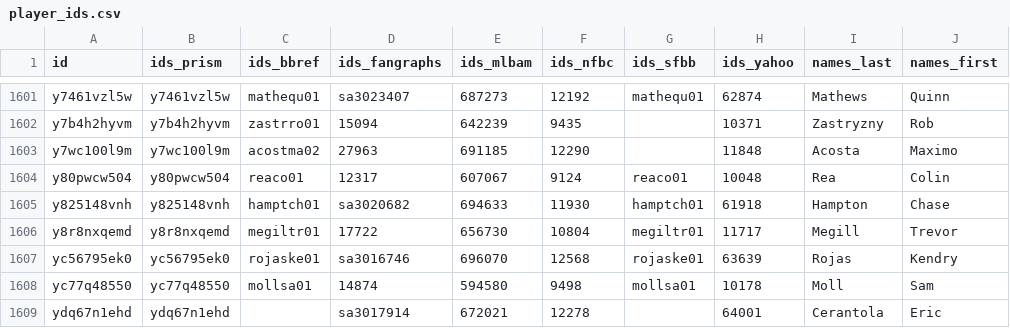
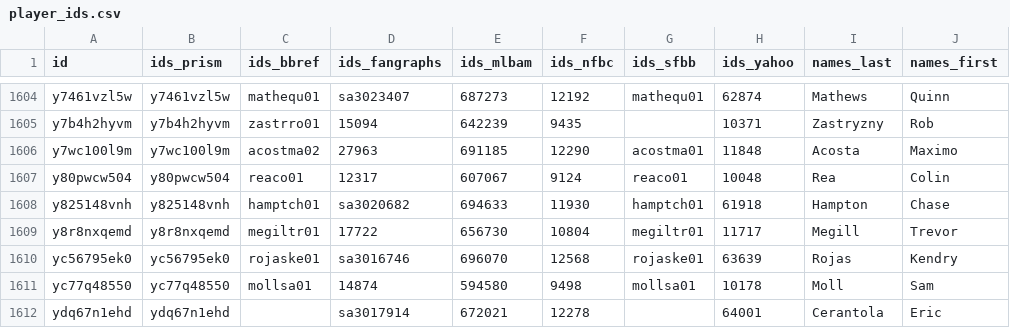
Before and after one commit to StatsVine/prism-registry, a CSV file: exports/mlb/player_ids/player_ids.csv, drawn as a sheet; only a part is shown, gaps mark what is left out; addresses are those after the commit; the diff covers the shown part only; the diff names each change by its address in the sheet, - before the commit and + after, or states it on an @@ line.

```diff
--- a/exports/mlb/player_ids/player_ids.csv
+++ b/exports/mlb/player_ids/player_ids.csv
-G1606 (ids_sfbb): (empty)
+G1606 (ids_sfbb): acostma01
```
Also changed, not shown: 4 added rows and 11 edited cells elsewhere in this file, exports/mlb/players_mlb_profile/players_mlb_profile.csv, exports/mlb/players_mlb_roster/players_mlb_roster.csv, 45 other files.
